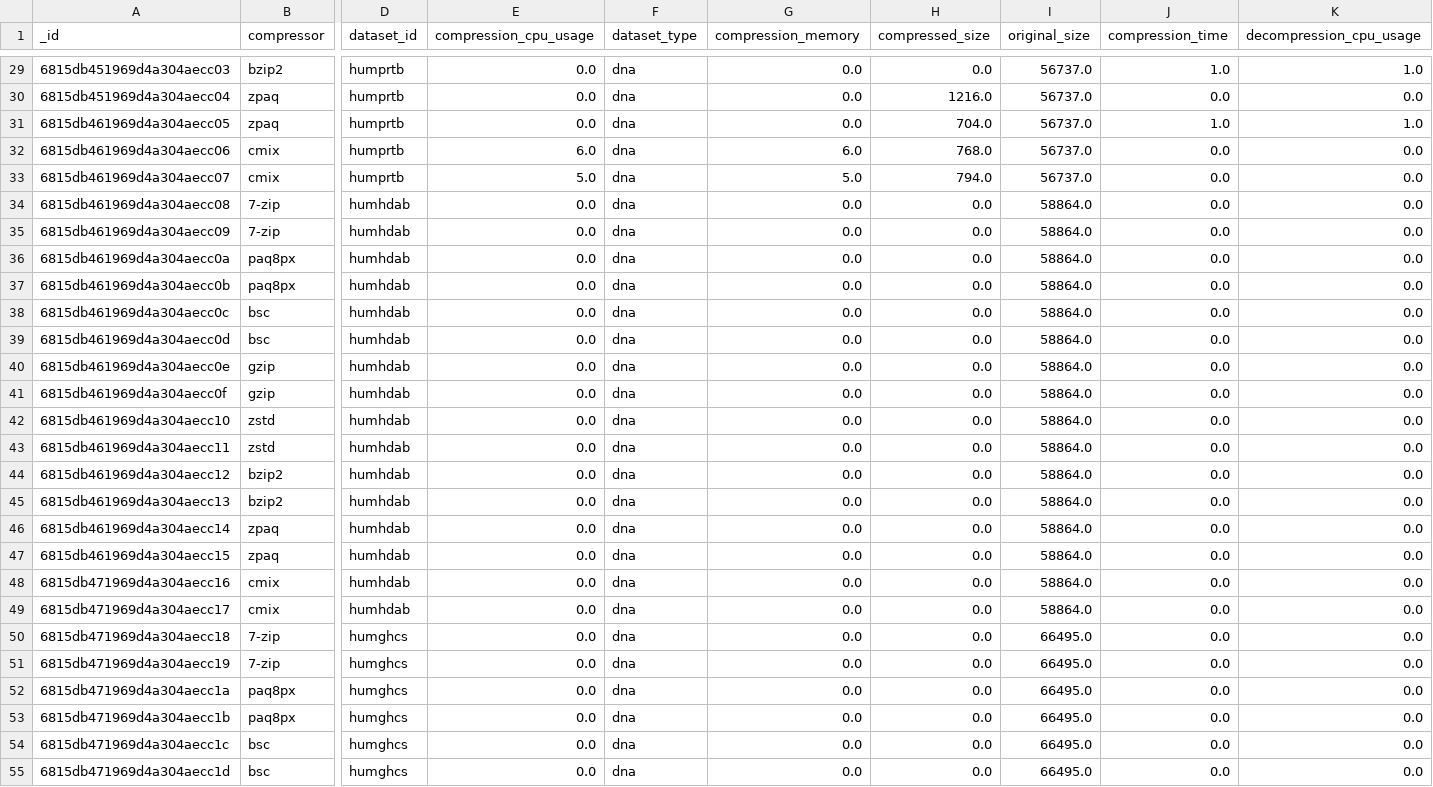
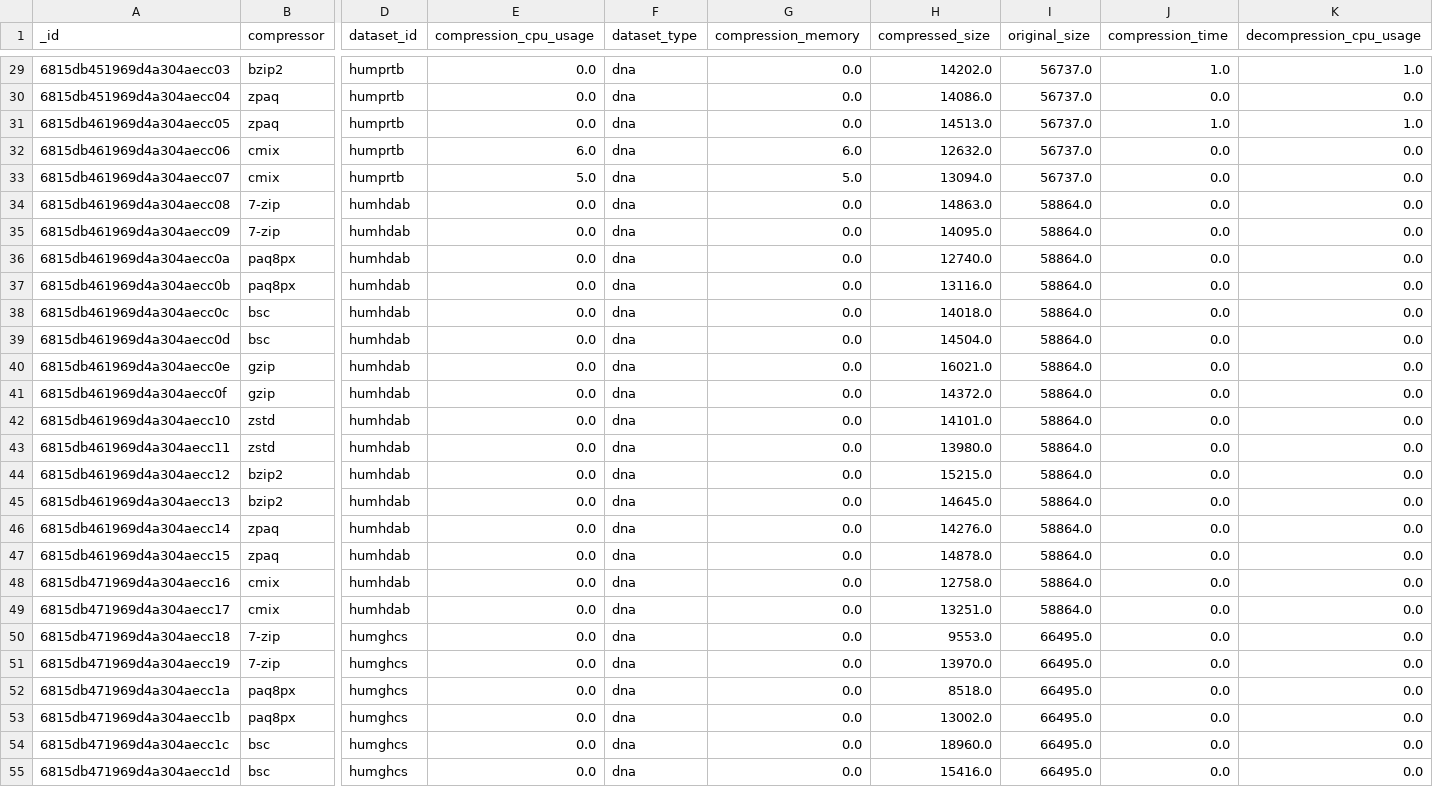
Before and after one commit to ChakrabortyDiya/mgc, a CSV file: data/test_data/rlr_small_genomes_raw_results_export.csv, drawn as a sheet; only a part is shown, gaps mark what is left out; the diff covers the shown part only; the diff names each change by its address in the sheet, - before the commit and + after, or states it on an @@ line.

```diff
--- a/data/test_data/rlr_small_genomes_raw_results_export.csv
+++ b/data/test_data/rlr_small_genomes_raw_results_export.csv
-H29 (compressed_size): 0.0
+H29 (compressed_size): 14202.0
-H30 (compressed_size): 1216.0
+H30 (compressed_size): 14086.0
-H31 (compressed_size): 704.0
+H31 (compressed_size): 14513.0
-H32 (compressed_size): 768.0
+H32 (compressed_size): 12632.0
-H33 (compressed_size): 794.0
+H33 (compressed_size): 13094.0
-H34 (compressed_size): 0.0
+H34 (compressed_size): 14863.0
-H35 (compressed_size): 0.0
+H35 (compressed_size): 14095.0
-H36 (compressed_size): 0.0
+H36 (compressed_size): 12740.0
-H37 (compressed_size): 0.0
+H37 (compressed_size): 13116.0
-H38 (compressed_size): 0.0
+H38 (compressed_size): 14018.0
-H39 (compressed_size): 0.0
+H39 (compressed_size): 14504.0
-H40 (compressed_size): 0.0
+H40 (compressed_size): 16021.0
-H41 (compressed_size): 0.0
+H41 (compressed_size): 14372.0
-H42 (compressed_size): 0.0
+H42 (compressed_size): 14101.0
-H43 (compressed_size): 0.0
+H43 (compressed_size): 13980.0
-H44 (compressed_size): 0.0
+H44 (compressed_size): 15215.0
-H45 (compressed_size): 0.0
+H45 (compressed_size): 14645.0
-H46 (compressed_size): 0.0
+H46 (compressed_size): 14276.0
-H47 (compressed_size): 0.0
+H47 (compressed_size): 14878.0
-H48 (compressed_size): 0.0
+H48 (compressed_size): 12758.0
-H49 (compressed_size): 0.0
+H49 (compressed_size): 13251.0
-H50 (compressed_size): 0.0
+H50 (compressed_size): 9553.0
-H51 (compressed_size): 0.0
+H51 (compressed_size): 13970.0
-H52 (compressed_size): 0.0
+H52 (compressed_size): 8518.0
-H53 (compressed_size): 0.0
+H53 (compressed_size): 13002.0
-H54 (compressed_size): 0.0
+H54 (compressed_size): 18960.0
-H55 (compressed_size): 0.0
+H55 (compressed_size): 15416.0
```
Also changed, not shown: 165 edited cells elsewhere in this file, data/Result_data/result_less_repetitive_small_genomes_raw/results/C.Size.csv, 1 other file.
